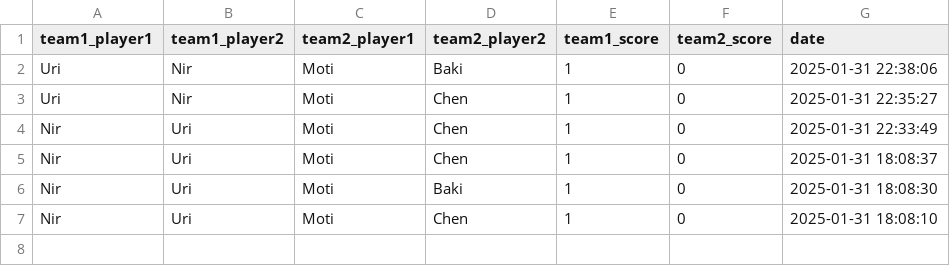
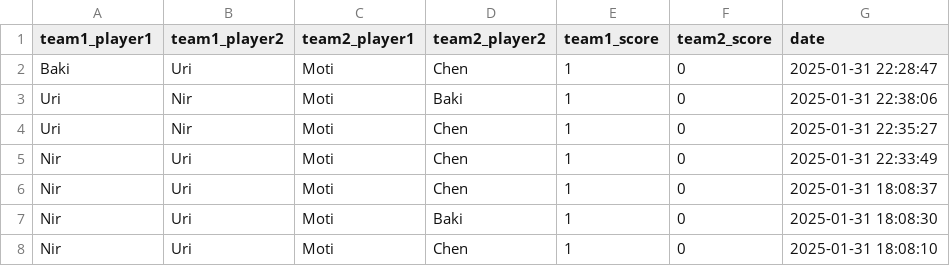
Before and after one commit to dabasmoti/fifa-ranker, a CSV file: data/games.csv, drawn as a sheet; the diff names each change by its address in the sheet, - before the commit and + after, or states it on an @@ line.

Commit message:
Add game: Baki/Uri vs Moti/Chen

```diff
--- a/data/games.csv
+++ b/data/games.csv
+row 2: Baki | Uri | Moti | Chen | 1 | 0 | 2025-01-31 22:28:47
```
